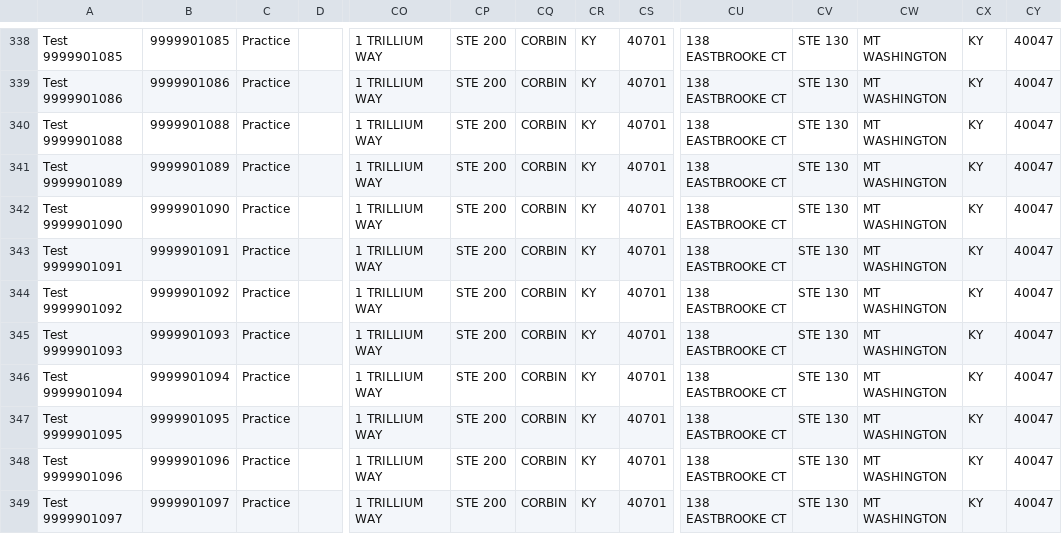
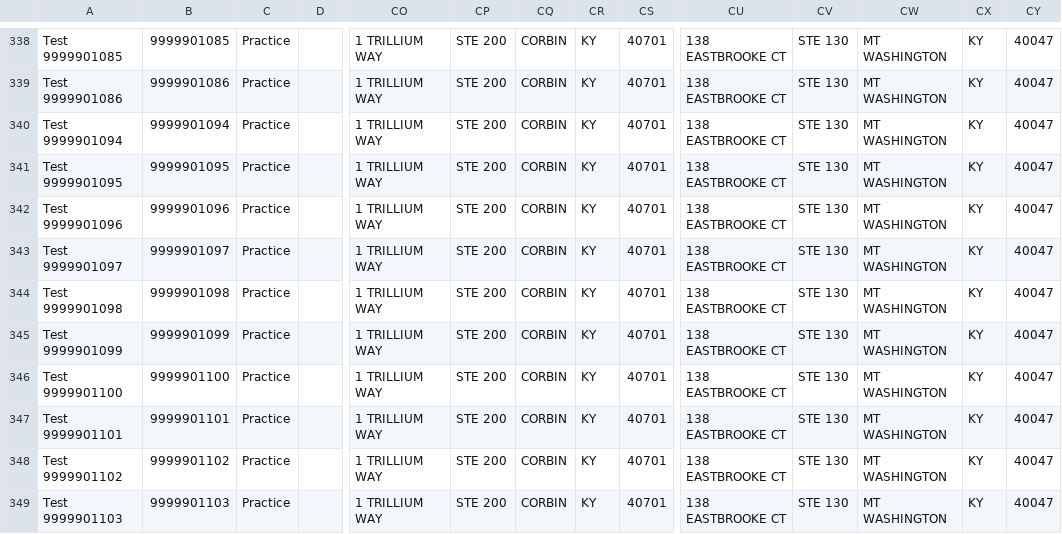
Before and after one commit to dseyfullin/Bulk_Upload_Automation, a CSV file: RCCA_NetworkProviderBulkUpload_20190815_1531.csv, drawn as a sheet; only a part is shown, gaps mark what is left out; the shorter side is filled out with more unchanged rows; rows hold the shown columns only; the diff names each change by its address in the sheet, - before the commit and + after, or states it on an @@ line.

Commit message:
Update RCCA_NetworkProviderBulkUpload_20190815_1531.csv

```diff
--- a/RCCA_NetworkProviderBulkUpload_20190815_1531.csv
+++ b/RCCA_NetworkProviderBulkUpload_20190815_1531.csv
-row 340: Test 9999901088 | 9999901088 | Practice |  | 1 TRILLIUM WAY | STE 200 | CORBIN | KY | 40701 | 138 EASTBROOKE CT | STE 130 | MT WASHINGTON | KY | 40047
-row 341: Test 9999901089 | 9999901089 | Practice |  | 1 TRILLIUM WAY | STE 200 | CORBIN | KY | 40701 | 138 EASTBROOKE CT | STE 130 | MT WASHINGTON | KY | 40047
-row 342: Test 9999901090 | 9999901090 | Practice |  | 1 TRILLIUM WAY | STE 200 | CORBIN | KY | 40701 | 138 EASTBROOKE CT | STE 130 | MT WASHINGTON | KY | 40047
-row 343: Test 9999901091 | 9999901091 | Practice |  | 1 TRILLIUM WAY | STE 200 | CORBIN | KY | 40701 | 138 EASTBROOKE CT | STE 130 | MT WASHINGTON | KY | 40047
-row 344: Test 9999901092 | 9999901092 | Practice |  | 1 TRILLIUM WAY | STE 200 | CORBIN | KY | 40701 | 138 EASTBROOKE CT | STE 130 | MT WASHINGTON | KY | 40047
-row 345: Test 9999901093 | 9999901093 | Practice |  | 1 TRILLIUM WAY | STE 200 | CORBIN | KY | 40701 | 138 EASTBROOKE CT | STE 130 | MT WASHINGTON | KY | 40047
```
